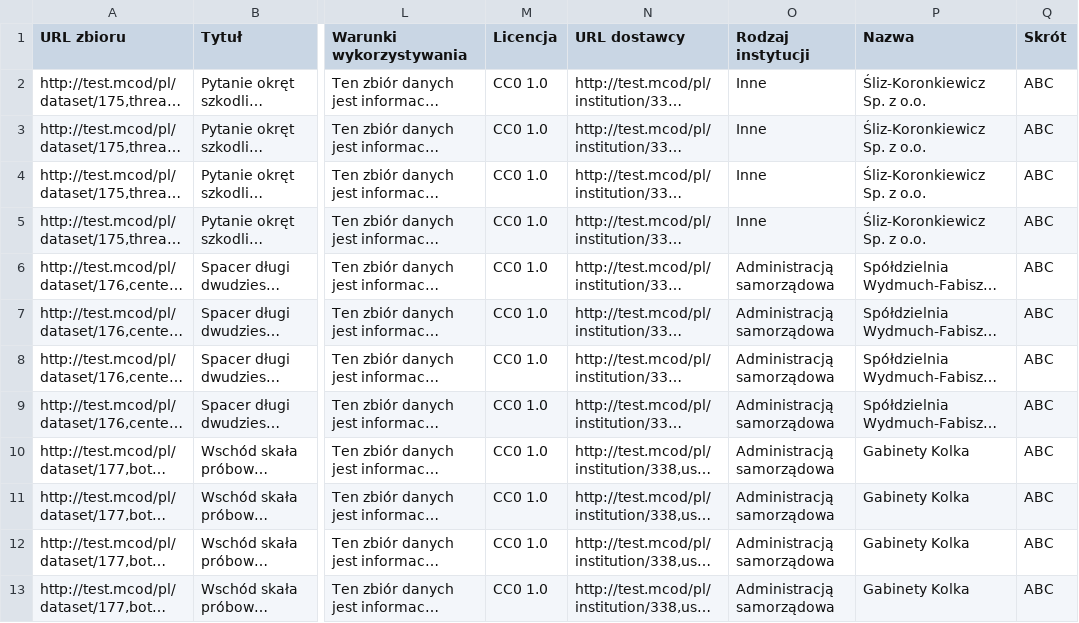
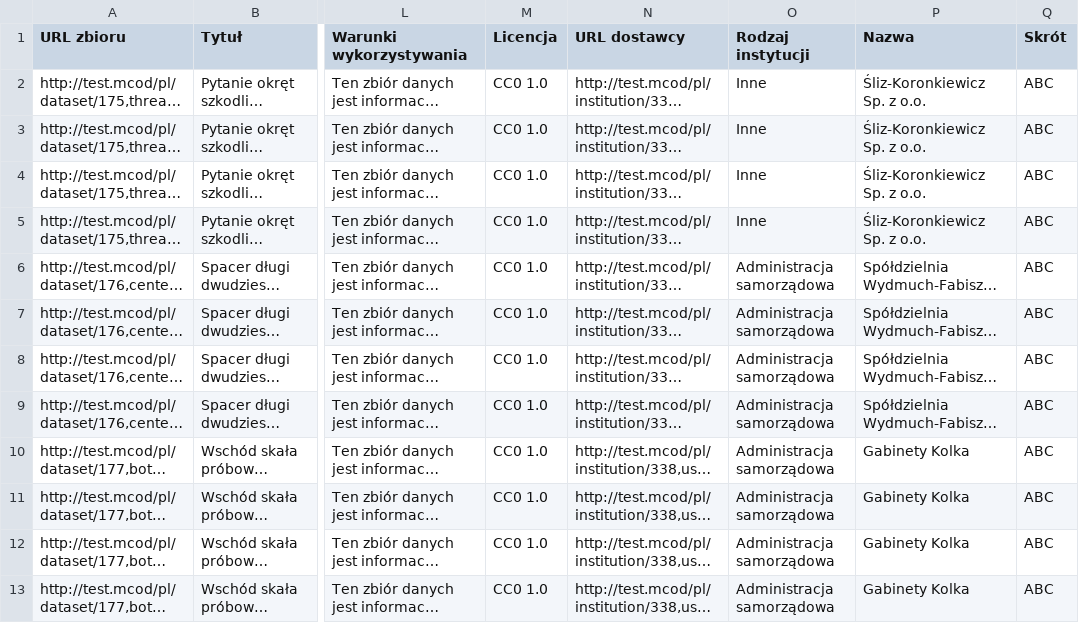
Before and after one commit to olekstomek/mcod-backend-dane.gov.pl, a CSV file: data/test_samples/datasets/pl/katalog.csv, drawn as a sheet; only a part is shown, gaps mark what is left out; long unchanged cells end in …; the diff names each change by its address in the sheet, - before the commit and + after, or states it on an @@ line.

```diff
--- a/data/test_samples/datasets/pl/katalog.csv
+++ b/data/test_samples/datasets/pl/katalog.csv
-O6:O13 (Rodzaj instytucji): Administracją samorządowa
+O6:O13 (Rodzaj instytucji): Administracja samorządowa
```
Also changed, not shown: 18 other files.
